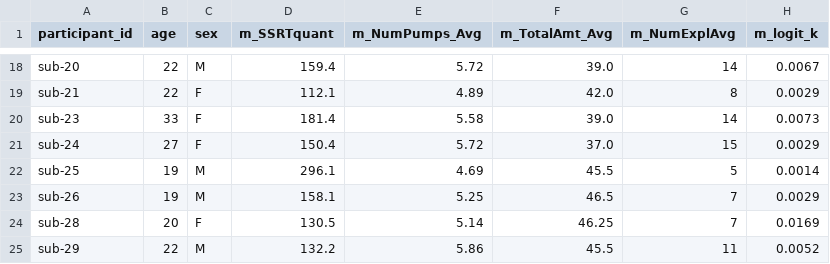
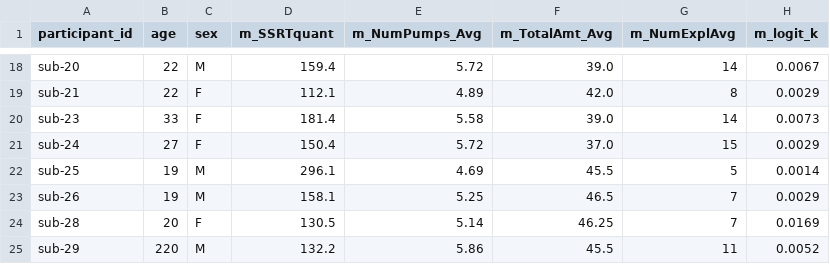
Before and after one commit to AureCor/soft_test, a TSV file: participants2.tsv, drawn as a sheet; only a part is shown, gaps mark what is left out; the diff names each change by its address in the sheet, - before the commit and + after, or states it on an @@ line.

Commit message:
break

```diff
--- a/participants2.tsv
+++ b/participants2.tsv
-B25 (age): 22
+B25 (age): 220
```
